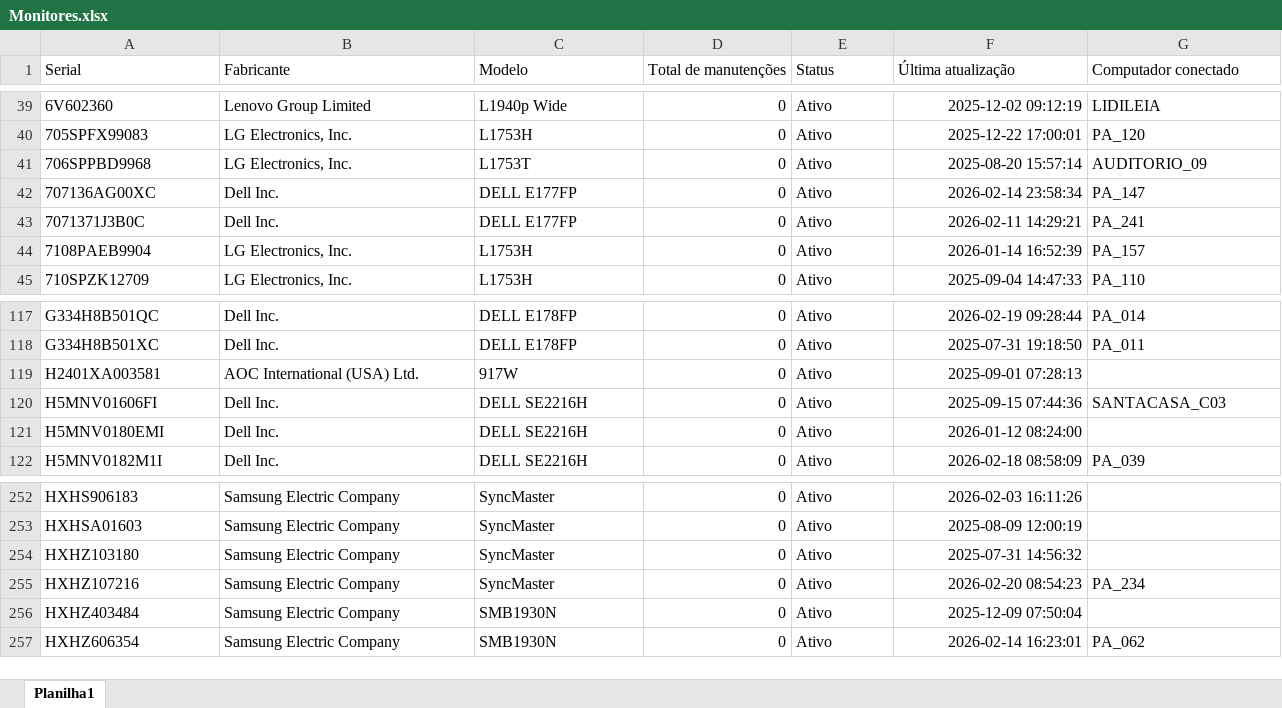
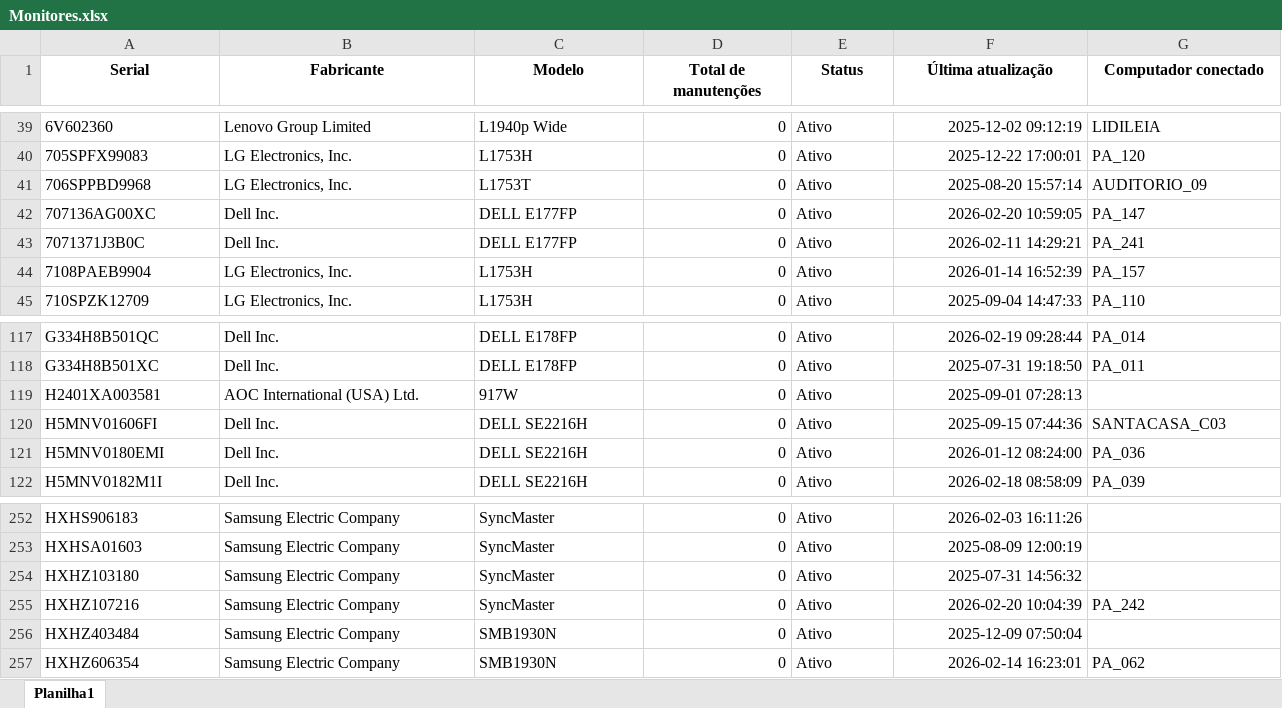
Before and after one commit to EstiloTlmk/export-relatorios-pbi, an Excel workbook: Monitores.xlsx, sheet Planilha1, drawn as a sheet; only a part is shown, gaps mark what is left out; values as stored, in another font and other column widths than the file's, no borders; the diff names each change by its address in the sheet, - before the commit and + after, or states it on an @@ line.

Commit message:
Atualização automática 2026-02-20 11:52:03.787432

```diff
--- a/Monitores.xlsx (sheet Planilha1)
+++ b/Monitores.xlsx (sheet Planilha1)
@@ A1:G1 bold: off → on, alignment: left → center @@
-F42 (Última atualização): 2026-02-14 23:58:34
+F42 (Última atualização): 2026-02-20 10:59:05
-G121 (Computador conectado): (empty)
+G121 (Computador conectado): PA_036
-F255 (Última atualização): 2026-02-20 08:54:23
+F255 (Última atualização): 2026-02-20 10:04:39
-G255 (Computador conectado): PA_234
+G255 (Computador conectado): PA_242
```
Also changed, not shown: Computadores.xlsx.
